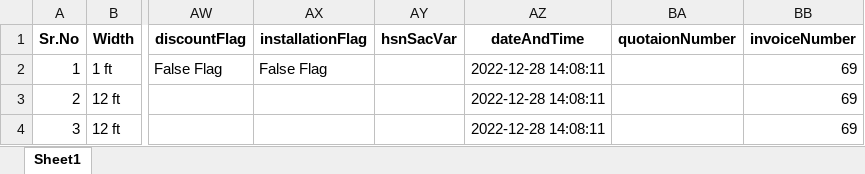
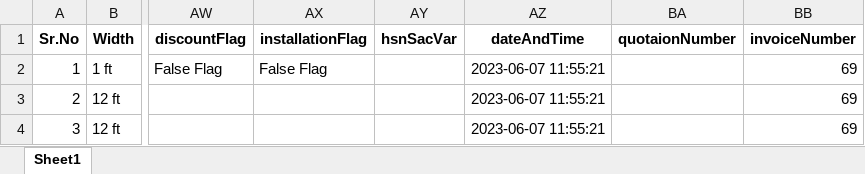
Before and after one commit to somesh-bagadiya/Window-Quotation, an Excel workbook: Source Code/Window Q/Data/_QuatationData.xlsx, sheet Sheet1, drawn as a sheet; only a part is shown, gaps mark what is left out; values as stored, in another font and other column widths than the file's, no borders; the diff names each change by its address in the sheet, - before the commit and + after, or states it on an @@ line.

```diff
--- a/Source Code/Window Q/Data/_QuatationData.xlsx (sheet Sheet1)
+++ b/Source Code/Window Q/Data/_QuatationData.xlsx (sheet Sheet1)
-AZ2:AZ4 (dateAndTime): 2022-12-28 14:08:11
+AZ2:AZ4 (dateAndTime): 2023-06-07 11:55:21
```
Also changed, not shown: Source Code/Window Q/Data/Somesh Bagadiya_QuatationData.xlsx, 3 other files.
